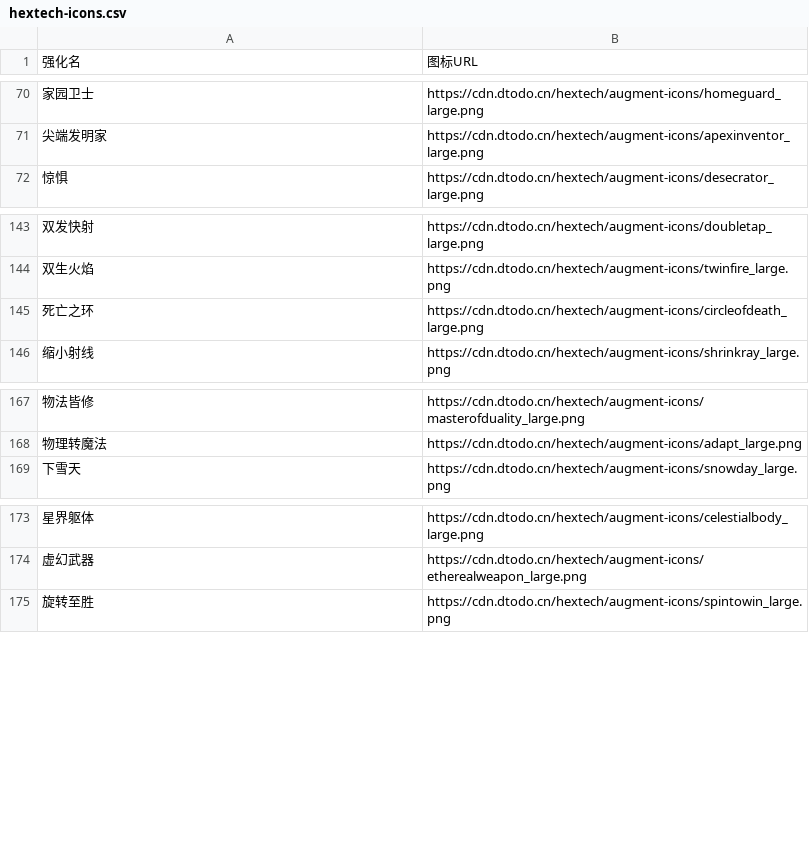
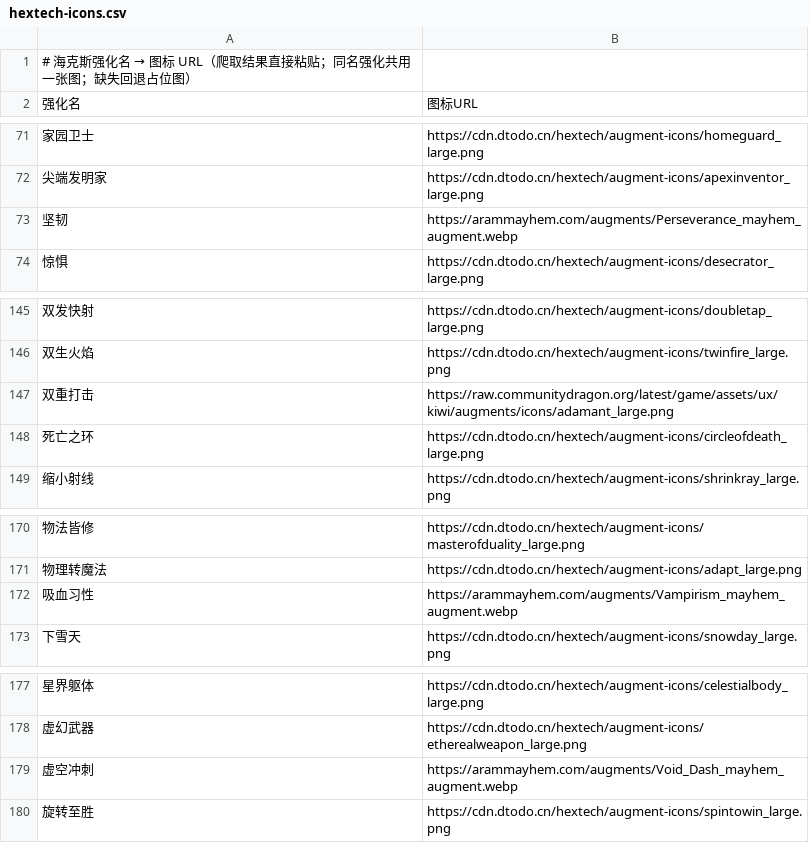
Before and after one commit to StateMnet/choosehextech, a CSV file: data/meta/hextech-icons.csv, drawn as a sheet; only a part is shown, gaps mark what is left out; the diff names each change by its address in the sheet, - before the commit and + after, or states it on an @@ line.

```diff
--- a/data/meta/hextech-icons.csv
+++ b/data/meta/hextech-icons.csv
+row 1: # 海克斯强化名 → 图标 URL（爬取结果直接粘贴；同名强化共用一张图；缺失回退占位图）
+row 73: 坚韧 | https://arammayhem.com/augments/Perseverance_mayhem_augment.webp
+row 147: 双重打击 | https://raw.communitydragon.org/latest/game/assets/ux/kiwi/augments/icons/adamant_large.png
+row 172: 吸血习性 | https://arammayhem.com/augments/Vampirism_mayhem_augment.webp
+row 179: 虚空冲刺 | https://arammayhem.com/augments/Void_Dash_mayhem_augment.webp
```
Also changed, not shown: data/meta/hextech.tsv, data/meta/item-icons.csv, 30 other files.
